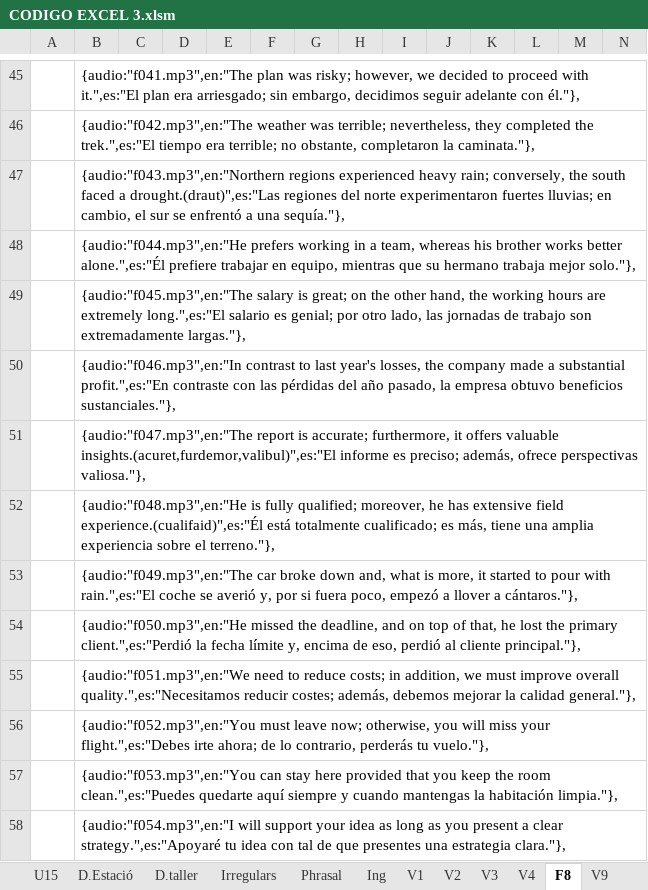
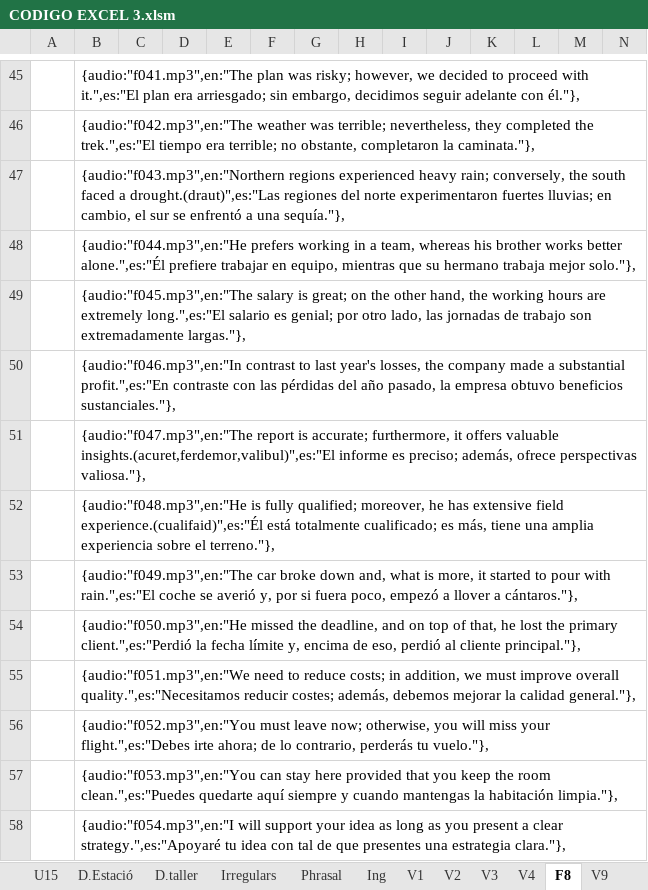
Before and after one commit to gretaclase2026/main, an Excel workbook: CODIGO EXCEL 3.xlsm, sheet F8, drawn as a sheet; only a part is shown, gaps mark what is left out; values as stored, in another font and other column widths than the file's, no borders; the diff names each change by its address in the sheet, - before the commit and + after, or states it on an @@ line.

```diff
--- a/CODIGO EXCEL 3.xlsm (sheet F8)
+++ b/CODIGO EXCEL 3.xlsm (sheet F8)
-B51: …offers valuable insights.(acuret,furdemor,valibul)",es:"El informe es…
+B51: …offers valuable insights.(acuret,ferdemor,valibul)",es:"El informe es…
```
Also changed, not shown: sheet codigo, 2 other files.
